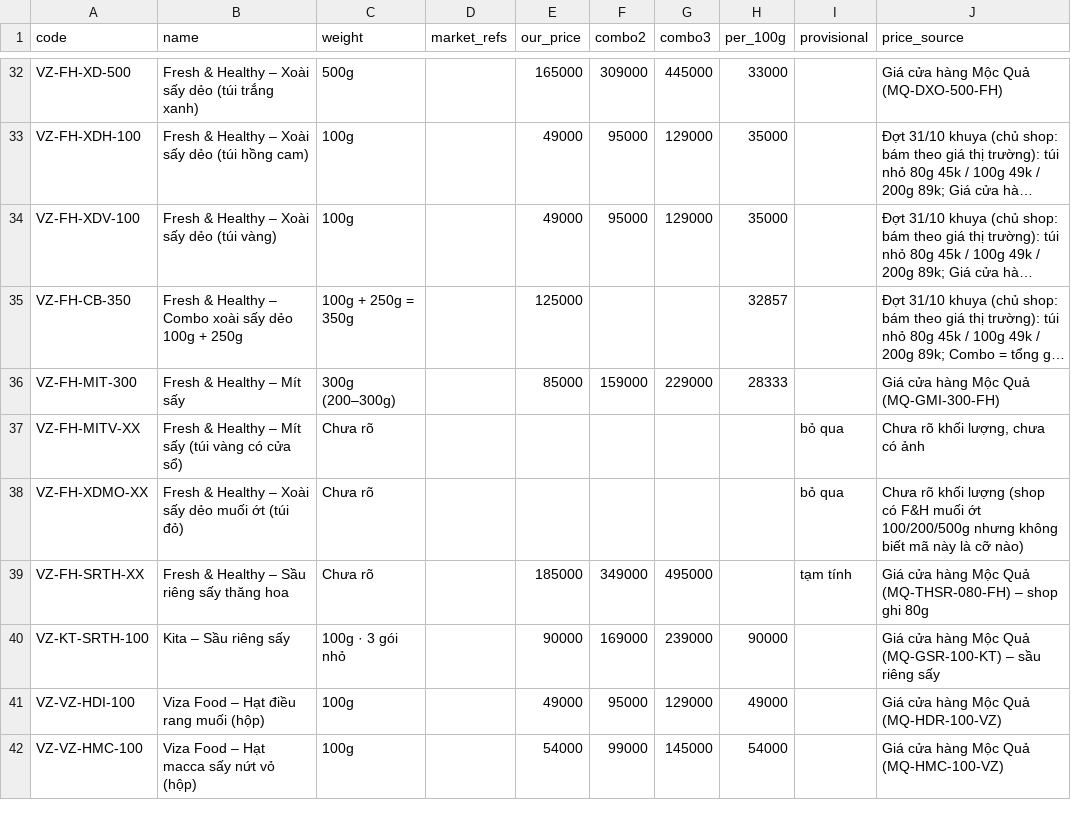
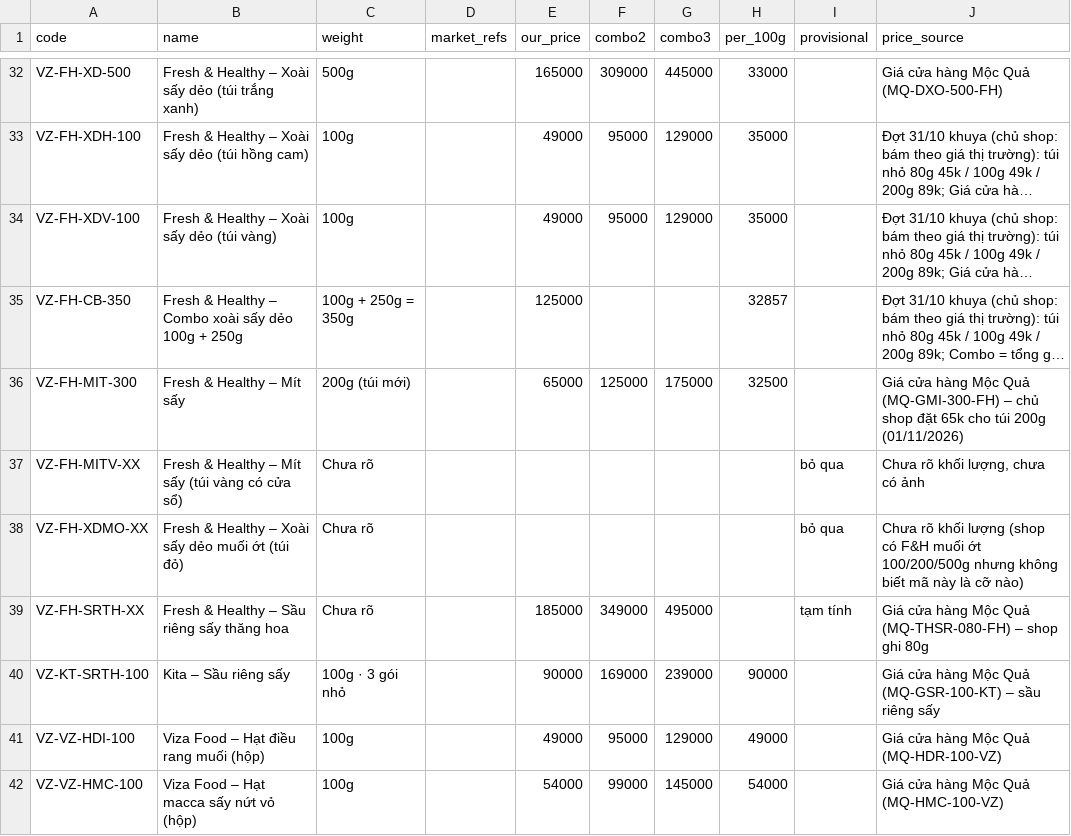
Before and after one commit to PROT1407/mocqua-demo, a CSV file: research/gia-vizafood.csv, drawn as a sheet; only a part is shown, gaps mark what is left out; long unchanged cells end in …; the diff names each change by its address in the sheet, - before the commit and + after, or states it on an @@ line.

Commit message:
Mít sấy 200g 65k + tính lại combo có mít; SW v25 (#28)

```diff
--- a/research/gia-vizafood.csv
+++ b/research/gia-vizafood.csv
-C36 (weight): 300g (200–300g)
+C36 (weight): 200g (túi mới)
-E36 (our_price): 85000
+E36 (our_price): 65000
-F36 (combo2): 159000
+F36 (combo2): 125000
-G36 (combo3): 229000
+G36 (combo3): 175000
-H36 (per_100g): 28333
+H36 (per_100g): 32500
-J36 (price_source): …Quả (MQ-GMI-300-FH)
+J36 (price_source): …Quả (MQ-GMI-300-FH) – chủ shop đặt 65k cho túi 200g (01/11/2026)
```
Also changed, not shown: 6 other files.
